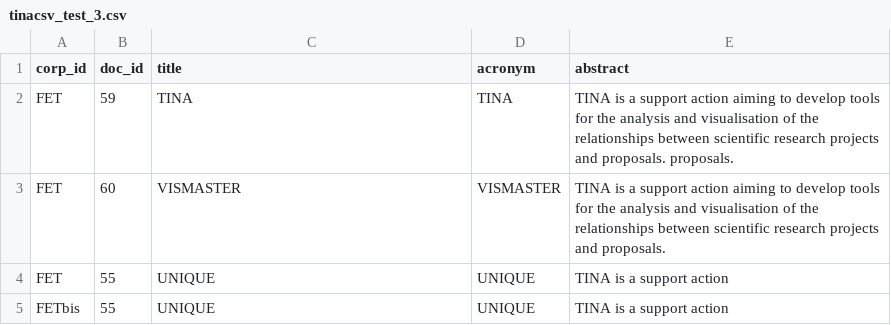
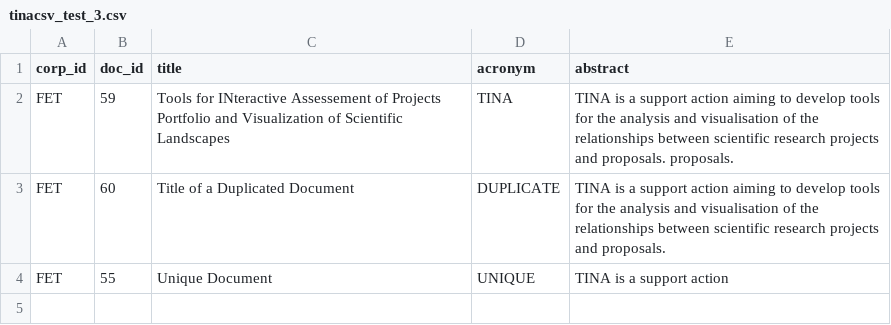
Before and after one commit to elishowk/TinasoftPytextminer, a CSV file: source_files/tinacsv_test_3.csv, drawn as a sheet.

Commit message:
starting graph_generation data checking

```diff
--- a/source_files/tinacsv_test_3.csv
+++ b/source_files/tinacsv_test_3.csv
@@ -1,5 +1,4 @@
 "corp_id","doc_id","title","acronym","abstract"
-"FET","59","TINA","TINA","TINA is a support action aiming to develop tools for the analysis and visualisation of the relationships between scientific research projects and proposals. proposals."
-"FET","60","VISMASTER","VISMASTER","TINA is a support action aiming to develop tools for the analysis and visualisation of the relationships between scientific research projects and proposals."
-"FET","55","UNIQUE","UNIQUE","TINA is a support action"
-"FETbis","55","UNIQUE","UNIQUE","TINA is a support action"
+"FET","59","Tools for INteractive Assessement of Projects Portfolio and Visualization of Scientific Landscapes","TINA","TINA is a support action aiming to develop tools for the analysis and visualisation of the relationships between scientific research projects and proposals. proposals."
+"FET","60","Title of a Duplicated Document","DUPLICATE","TINA is a support action aiming to develop tools for the analysis and visualisation of the relationships between scientific research projects and proposals."
+"FET","55","Unique Document","UNIQUE","TINA is a support action"
```
Also changed, not shown: 5 other files.
